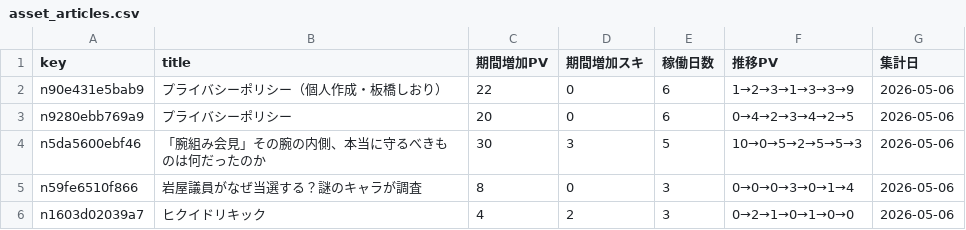
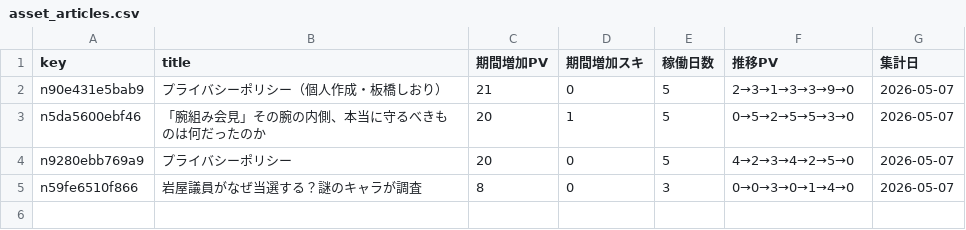
Before and after one commit to ganden0807-collab/note-stats-tracker, a CSV file: data/asset_articles.csv, drawn as a sheet.

```diff
--- a/data/asset_articles.csv
+++ b/data/asset_articles.csv
@@ -1,6 +1,5 @@
 key,title,期間増加PV,期間増加スキ,稼働日数,推移PV,集計日
-n90e431e5bab9,プライバシーポリシー（個人作成・板橋しおり）,22,0,6,1→2→3→1→3→3→9,2026-05-06
-n9280ebb769a9,プライバシーポリシー,20,0,6,0→4→2→3→4→2→5,2026-05-06
-n5da5600ebf46,「腕組み会見」その腕の内側、本当に守るべきものは何だったのか,30,3,5,10→0→5→2→5→5→3,2026-05-06
-n59fe6510f866,岩屋議員がなぜ当選する？謎のキャラが調査,8,0,3,0→0→0→3→0→1→4,2026-05-06
-n1603d02039a7,ヒクイドリキック,4,2,3,0→2→1→0→1→0→0,2026-05-06
+n90e431e5bab9,プライバシーポリシー（個人作成・板橋しおり）,21,0,5,2→3→1→3→3→9→0,2026-05-07
+n5da5600ebf46,「腕組み会見」その腕の内側、本当に守るべきものは何だったのか,20,1,5,0→5→2→5→5→3→0,2026-05-07
+n9280ebb769a9,プライバシーポリシー,20,0,5,4→2→3→4→2→5→0,2026-05-07
+n59fe6510f866,岩屋議員がなぜ当選する？謎のキャラが調査,8,0,3,0→0→3→0→1→4→0,2026-05-07
```
Also changed, not shown: data/daily_summary.csv, data/period_ranking.csv, 2 other files.
